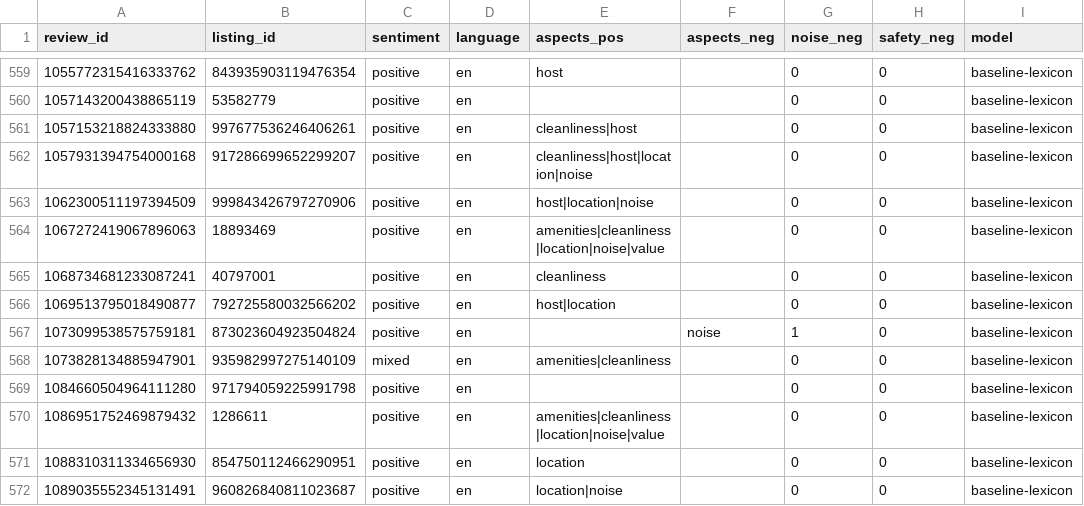
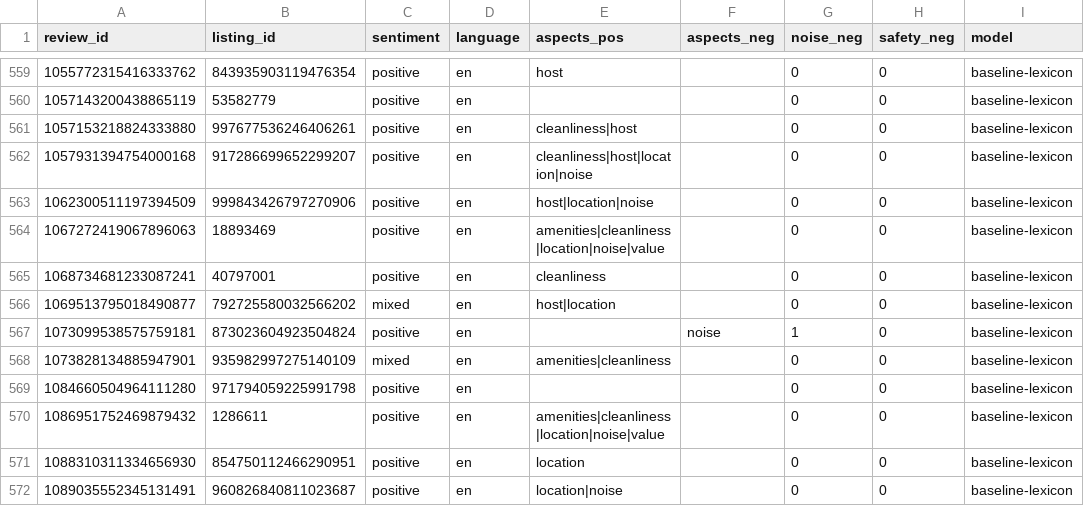
Before and after one commit to 25023071-TranQuangViet/2627-LTXLDL-Airbnb-Nhom12, a CSV file: data/processed/baseline_results.csv, drawn as a sheet; only a part is shown, gaps mark what is left out; the diff covers the shown part only.

```diff
--- a/data/processed/baseline_results.csv
+++ b/data/processed/baseline_results.csv
@@ -565,3 +565,3 @@ review_id,listing_id,sentiment,language,aspects_pos,aspects_neg,noise_neg,safety
 1068734681233087241,40797001,positive,en,cleanliness,,0,0,baseline-lexicon
-1069513795018490877,792725580032566202,positive,en,host|location,,0,0,baseline-lexicon
+1069513795018490877,792725580032566202,mixed,en,host|location,,0,0,baseline-lexicon
 1073099538575759181,873023604923504824,positive,en,,noise,1,0,baseline-lexicon
```
Also changed, not shown: 12 edited cells elsewhere in this file, data/processed/kpi_entire_availability.csv, data/processed/kpi_private_availability.csv, 7 other files.
